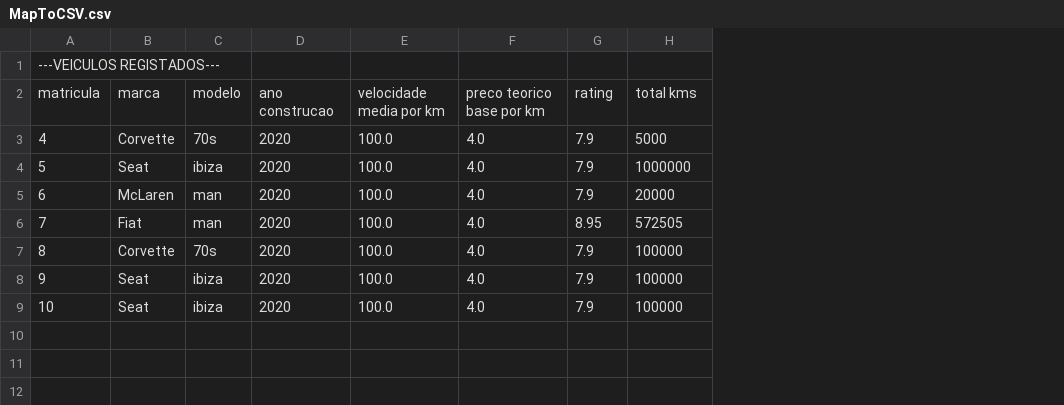
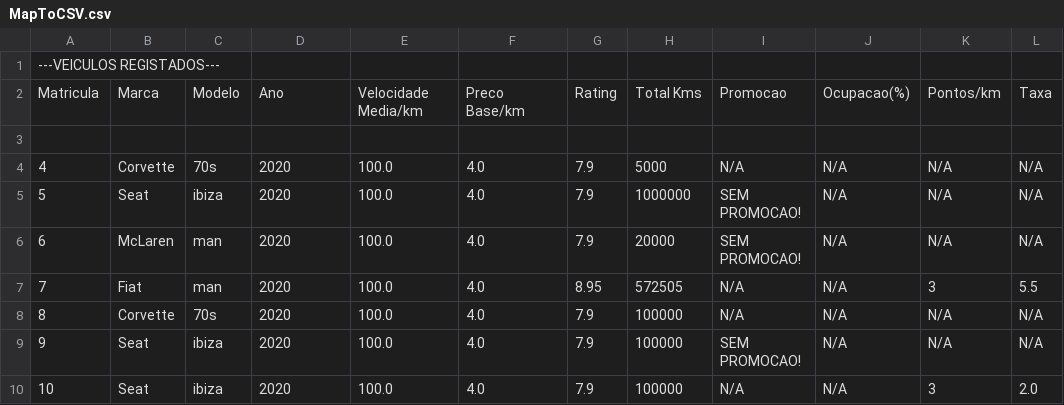
Before and after one commit to ruifchaves/POO, a CSV file: Ficha06/MapToCSV.csv, drawn as a sheet; addresses are those after the commit; the diff names each change by its address in the sheet, - before the commit and + after, or states it on an @@ line.

Commit message:
ficha 6 phase 4 95% complete

```diff
--- a/Ficha06/MapToCSV.csv
+++ b/Ficha06/MapToCSV.csv
+column I, rows 4-10: N/A | SEM PROMOCAO! | SEM PROMOCAO! | N/A | N/A | SEM PROMOCAO! | N/A
+column J, rows 4-10: all N/A
+column K, rows 4-10: N/A | N/A | N/A | 3 | N/A | N/A | 3
+column L, rows 4-10: N/A | N/A | N/A | 5.5 | N/A | N/A | 2.0
+row 2: Matricula | Marca | Modelo | Ano | Velocidade Media/km | Preco Base/km | Rating | Total Kms | Promocao | Ocupacao(%) | Pontos/km | Taxa
-row 3: matricula | marca | modelo | ano construcao | velocidade media por km | preco teorico base por km | rating | total kms
+row 3: (empty)
```
Also changed, not shown: 7 other files.
